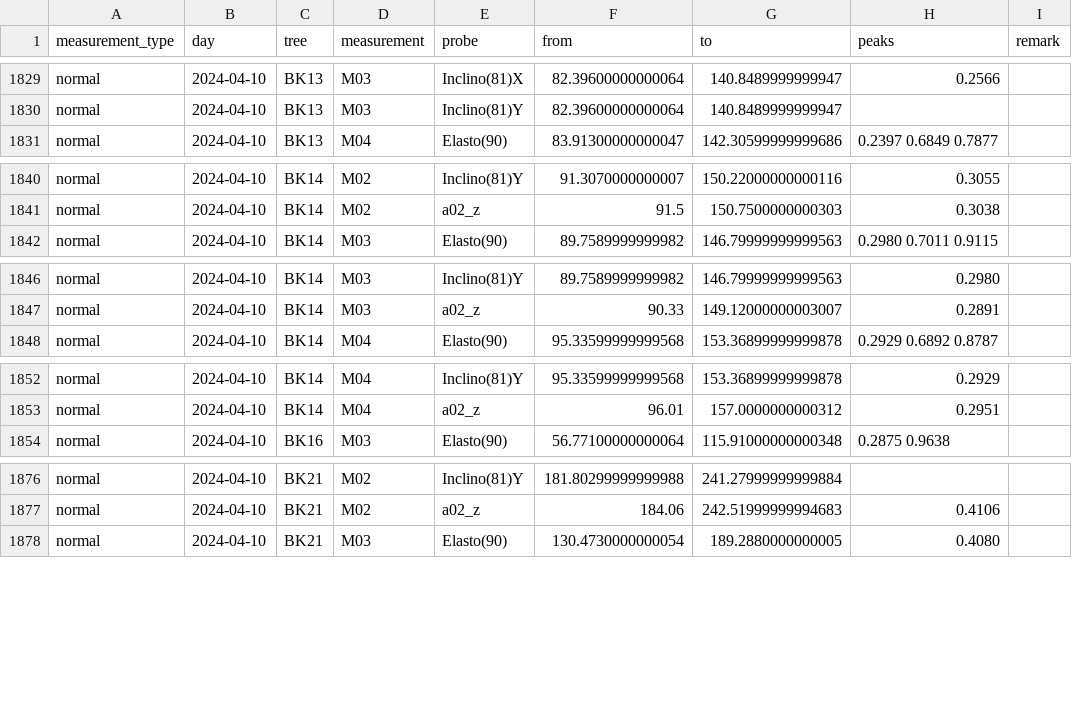
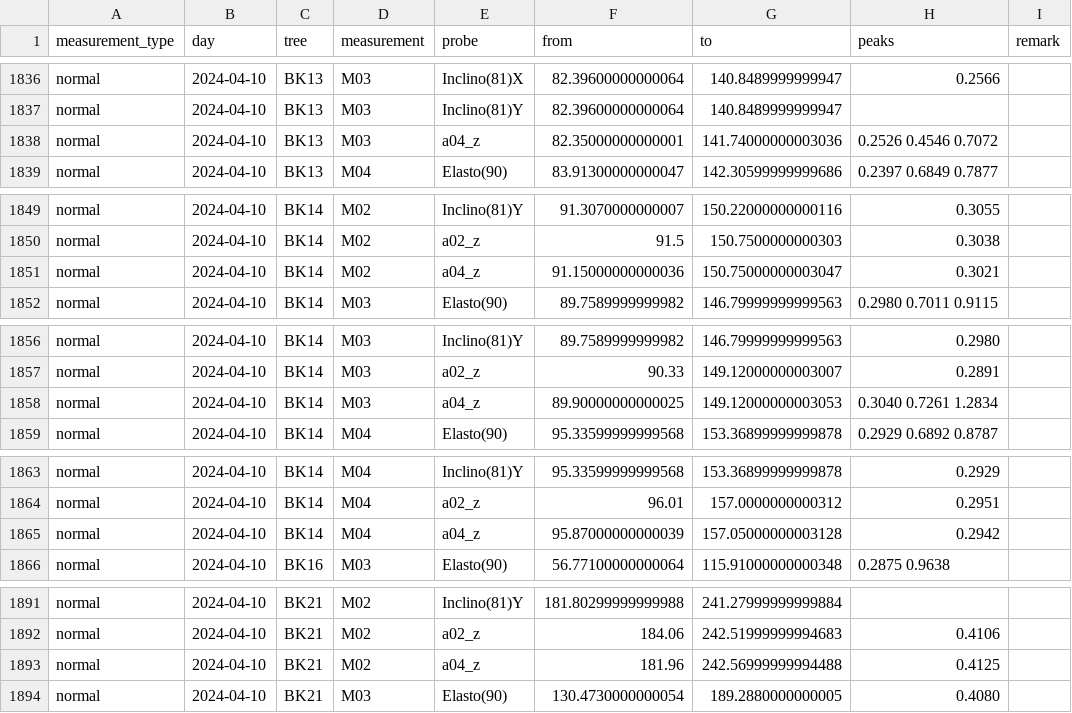
Before and after one commit to arborist-mendelu/dynatree, a CSV file: csv/solara_FFT.csv, drawn as a sheet; only a part is shown, gaps mark what is left out; the diff covers the shown part only.

```diff
--- a/csv/solara_FFT.csv
+++ b/csv/solara_FFT.csv
@@ -1830,2 +1837,3 @@ normal,2024-04-10,BK13,M03,Inclino(81)X,82.39600000000064,140.8489999999947, 0.2
 normal,2024-04-10,BK13,M03,Inclino(81)Y,82.39600000000064,140.8489999999947,,
+normal,2024-04-10,BK13,M03,a04_z,82.35000000000001,141.74000000003036, 0.2526 0.4546 0.7072,
 normal,2024-04-10,BK13,M04,Elasto(90),83.91300000000047,142.30599999999686, 0.2397 0.6849 0.7877,
@@ -1841,2 +1850,3 @@ normal,2024-04-10,BK14,M02,Inclino(81)Y,91.3070000000007,150.22000000000116, 0.3
 normal,2024-04-10,BK14,M02,a02_z,91.5,150.7500000000303, 0.3038,
+normal,2024-04-10,BK14,M02,a04_z,91.15000000000036,150.75000000003047, 0.3021,
 normal,2024-04-10,BK14,M03,Elasto(90),89.7589999999982,146.79999999999563, 0.2980 0.7011 0.9115,
@@ -1847,2 +1857,3 @@ normal,2024-04-10,BK14,M03,Inclino(81)Y,89.7589999999982,146.79999999999563, 0.2
 normal,2024-04-10,BK14,M03,a02_z,90.33,149.12000000003007, 0.2891,
+normal,2024-04-10,BK14,M03,a04_z,89.90000000000025,149.12000000003053, 0.3040 0.7261 1.2834,
 normal,2024-04-10,BK14,M04,Elasto(90),95.33599999999568,153.36899999999878, 0.2929 0.6892 0.8787,
@@ -1853,2 +1864,3 @@ normal,2024-04-10,BK14,M04,Inclino(81)Y,95.33599999999568,153.36899999999878, 0.
 normal,2024-04-10,BK14,M04,a02_z,96.01,157.0000000000312, 0.2951,
+normal,2024-04-10,BK14,M04,a04_z,95.87000000000039,157.05000000003128, 0.2942,
 normal,2024-04-10,BK16,M03,Elasto(90),56.77100000000064,115.91000000000348, 0.2875 0.9638,
@@ -1877,2 +1892,3 @@ normal,2024-04-10,BK21,M02,Inclino(81)Y,181.80299999999988,241.27999999999884,,
 normal,2024-04-10,BK21,M02,a02_z,184.06,242.51999999994683, 0.4106,
+normal,2024-04-10,BK21,M02,a04_z,181.96,242.56999999994488, 0.4125,
 normal,2024-04-10,BK21,M03,Elasto(90),130.4730000000054,189.2880000000005, 0.4080,
```
Also changed, not shown: 16 added rows elsewhere in this file.
